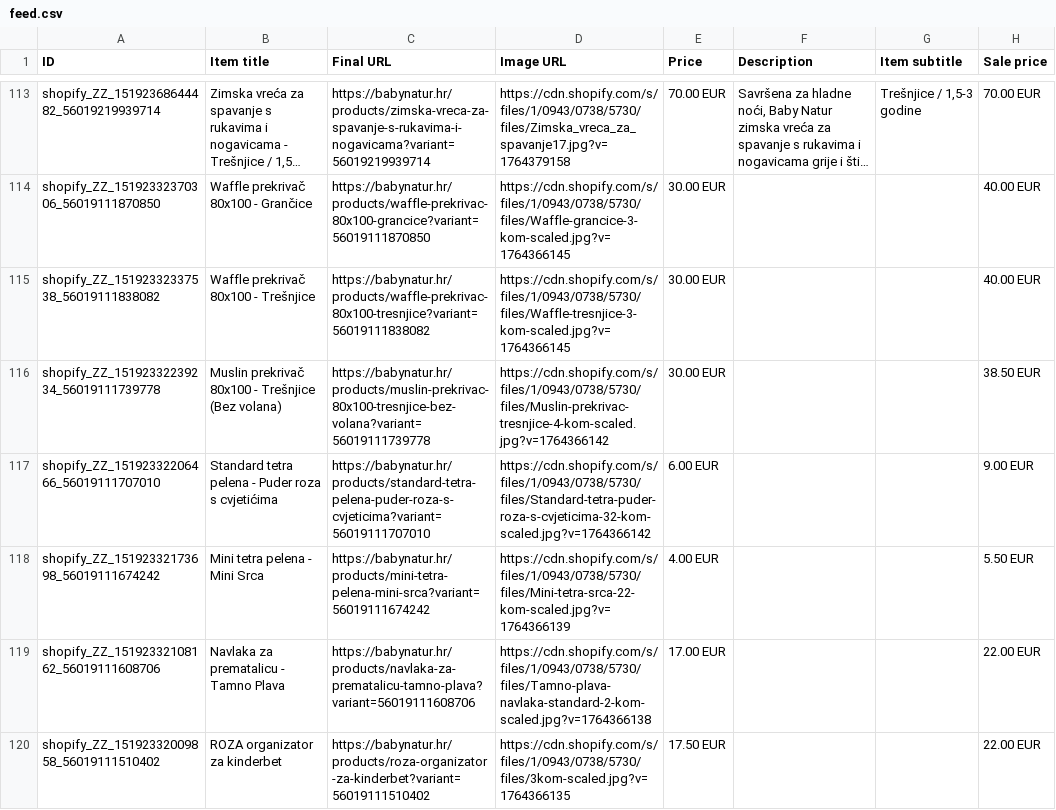
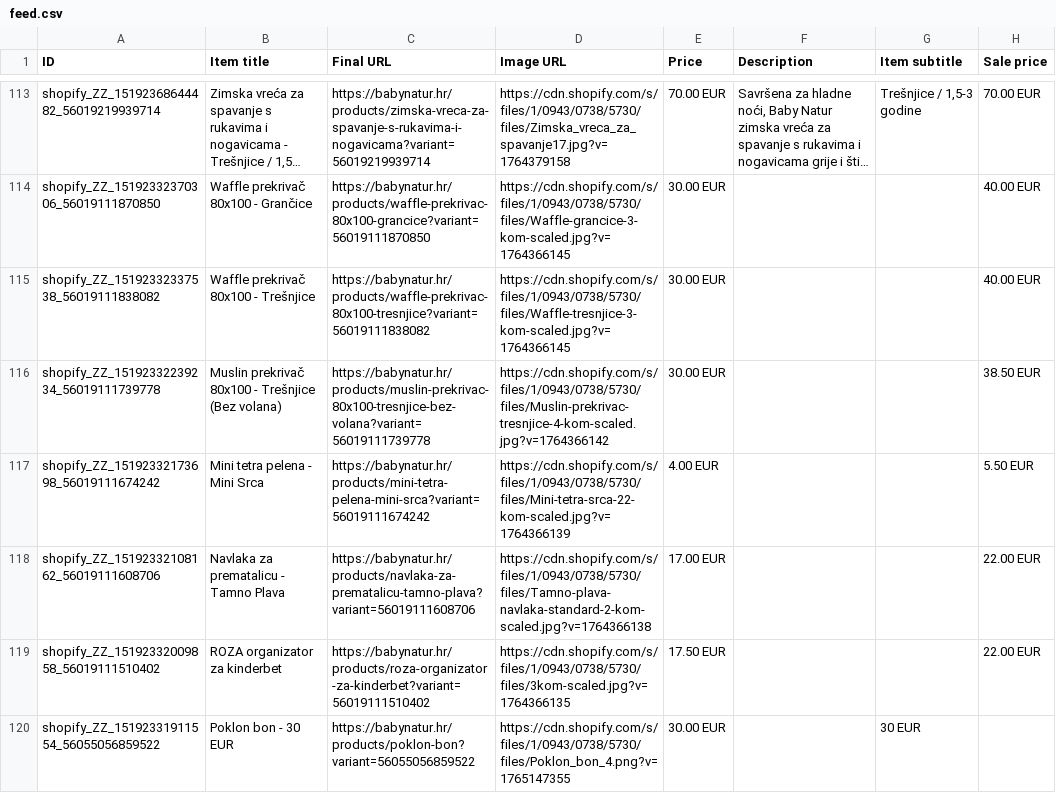
Before and after one commit to Vozimisko/shopify-google-feed, a CSV file: feed.csv, drawn as a sheet; only a part is shown, gaps mark what is left out; the shorter side is filled out with more unchanged rows; long unchanged cells end in …; the diff covers the shown part only.

```diff
--- a/feed.csv
+++ b/feed.csv
@@ -116,3 +116,2 @@ shopify_ZZ_15192332337538_56019111838082,Waffle prekrivač 80x100 - Trešnjice,h
 shopify_ZZ_15192332239234_56019111739778,Muslin prekrivač 80x100 - Trešnjice (Bez volana),https://babynatur.hr/products/muslin-prekrivac-80x100-tresnjice-bez-volana?variant=56019111739778,https://cdn.shopify.com/s/files/1/0943/0738/5730/files/Muslin-prekrivac-tresnjice-4-kom-scaled.jpg?v=1764366142,30.00 EUR,,,38.50 EUR
-shopify_ZZ_15192332206466_56019111707010,Standard tetra pelena - Puder roza s cvjetićima,https://babynatur.hr/products/standard-tetra-pelena-puder-roza-s-cvjeticima?variant=56019111707010,https://cdn.shopify.com/s/files/1/0943/0738/5730/files/Standard-tetra-puder-roza-s-cvjeticima-32-kom-scaled.jpg?v=1764366142,6.00 EUR,,,9.00 EUR
 shopify_ZZ_15192332173698_56019111674242,Mini tetra pelena - Mini Srca,https://babynatur.hr/products/mini-tetra-pelena-mini-srca?variant=56019111674242,https://cdn.shopify.com/s/files/1/0943/0738/5730/files/Mini-tetra-srca-22-kom-scaled.jpg?v=1764366139,4.00 EUR,,,5.50 EUR
```
Also changed, not shown: 6 removed rows elsewhere in this file.
